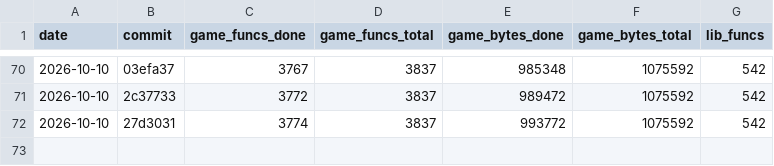
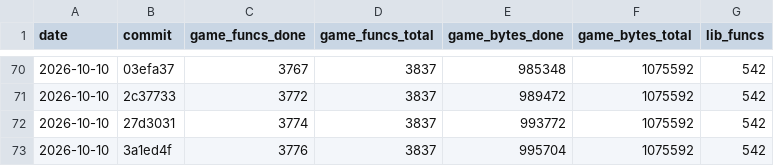
Before and after one commit to maurizi/ff9-decomp, a CSV file: docs/progress.csv, drawn as a sheet; only a part is shown, gaps mark what is left out.

```diff
--- a/docs/progress.csv
+++ b/docs/progress.csv
@@ -72 +72,2 @@ date,commit,game_funcs_done,game_funcs_total,game_bytes_done,game_bytes_total,li
 2026-10-10,27d3031,3774,3837,993772,1075592,542
+2026-10-10,3a1ed4f,3776,3837,995704,1075592,542
```
